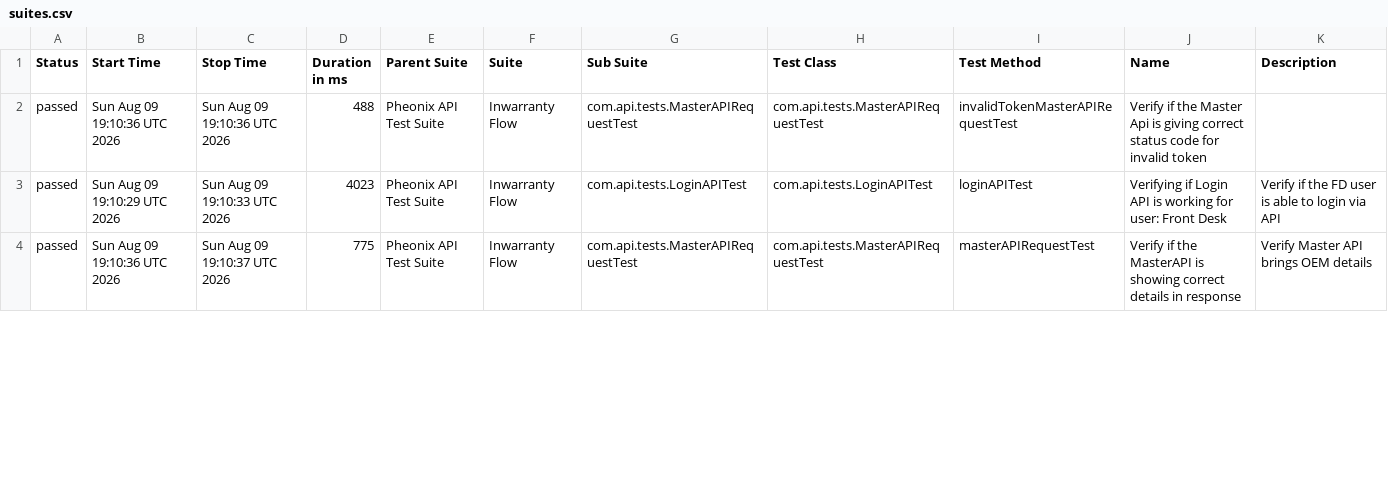
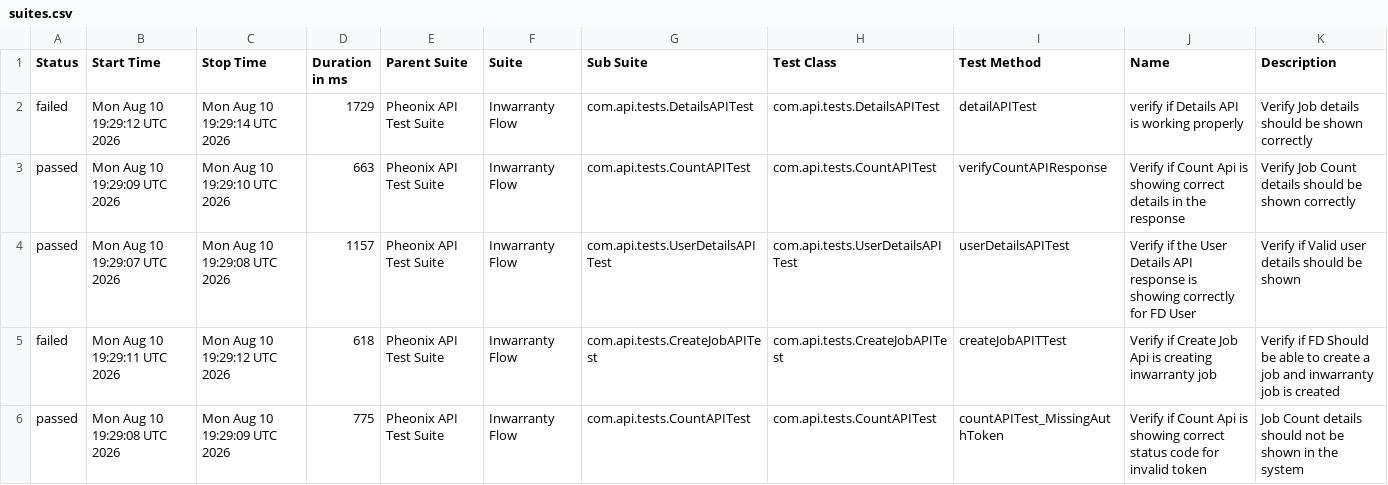
Before and after one commit to AnantKinlekar/PheonixTestAutomationFramework, a CSV file: data/suites.csv, drawn as a sheet; only a part is shown; the diff covers the shown part only.

```diff
--- a/data/suites.csv
+++ b/data/suites.csv
@@ -1,4 +1,6 @@
 "Status","Start Time","Stop Time","Duration in ms","Parent Suite","Suite","Sub Suite","Test Class","Test Method","Name","Description"
-"passed","Sun Aug 09 19:10:36 UTC 2026","Sun Aug 09 19:10:36 UTC 2026","488","Pheonix API Test Suite","Inwarranty Flow","com.api.tests.MasterAPIRequestTest","com.api.tests.MasterAPIRequestTest","invalidTokenMasterAPIRequestTest","Verify if the Master Api is giving correct status code for invalid token",""
-"passed","Sun Aug 09 19:10:29 UTC 2026","Sun Aug 09 19:10:33 UTC 2026","4023","Pheonix API Test Suite","Inwarranty Flow","com.api.tests.LoginAPITest","com.api.tests.LoginAPITest","loginAPITest","Verifying if Login API is working for user: Front Desk","Verify if the FD user is able to login via API"
-"passed","Sun Aug 09 19:10:36 UTC 2026","Sun Aug 09 19:10:37 UTC 2026","775","Pheonix API Test Suite","Inwarranty Flow","com.api.tests.MasterAPIRequestTest","com.api.tests.MasterAPIRequestTest","masterAPIRequestTest","Verify if the MasterAPI is showing correct details in response","Verify Master API brings OEM details"
+"failed","Mon Aug 10 19:29:12 UTC 2026","Mon Aug 10 19:29:14 UTC 2026","1729","Pheonix API Test Suite","Inwarranty Flow","com.api.tests.DetailsAPITest","com.api.tests.DetailsAPITest","detailAPITest","verify if Details API is working properly","Verify Job details should be shown correctly"
+"passed","Mon Aug 10 19:29:09 UTC 2026","Mon Aug 10 19:29:10 UTC 2026","663","Pheonix API Test Suite","Inwarranty Flow","com.api.tests.CountAPITest","com.api.tests.CountAPITest","verifyCountAPIResponse","Verify if Count Api is showing correct details in the response","Verify Job Count details should be shown correctly"
+"passed","Mon Aug 10 19:29:07 UTC 2026","Mon Aug 10 19:29:08 UTC 2026","1157","Pheonix API Test Suite","Inwarranty Flow","com.api.tests.UserDetailsAPITest","com.api.tests.UserDetailsAPITest","userDetailsAPITest","Verify if the User Details API response is showing correctly for FD User","Verify if Valid user details should be shown"
+"failed","Mon Aug 10 19:29:11 UTC 2026","Mon Aug 10 19:29:12 UTC 2026","618","Pheonix API Test Suite","Inwarranty Flow","com.api.tests.CreateJobAPITest","com.api.tests.CreateJobAPITest","createJobAPITTest","Verify if Create Job Api is creating inwarranty job","Verify if FD Should be able to create a job and inwarranty job is created"
+"passed","Mon Aug 10 19:29:08 UTC 2026","Mon Aug 10 19:29:09 UTC 2026","775","Pheonix API Test Suite","Inwarranty Flow","com.api.tests.CountAPITest","com.api.tests.CountAPITest","countAPITest_MissingAuthToken","Verify if Count Api is showing correct status code for invalid token","Job Count details should not be shown in the system"
```
Also changed, not shown: 2 removed rows and 24 edited cells elsewhere in this file, data/behaviors.csv, 52 other files.
